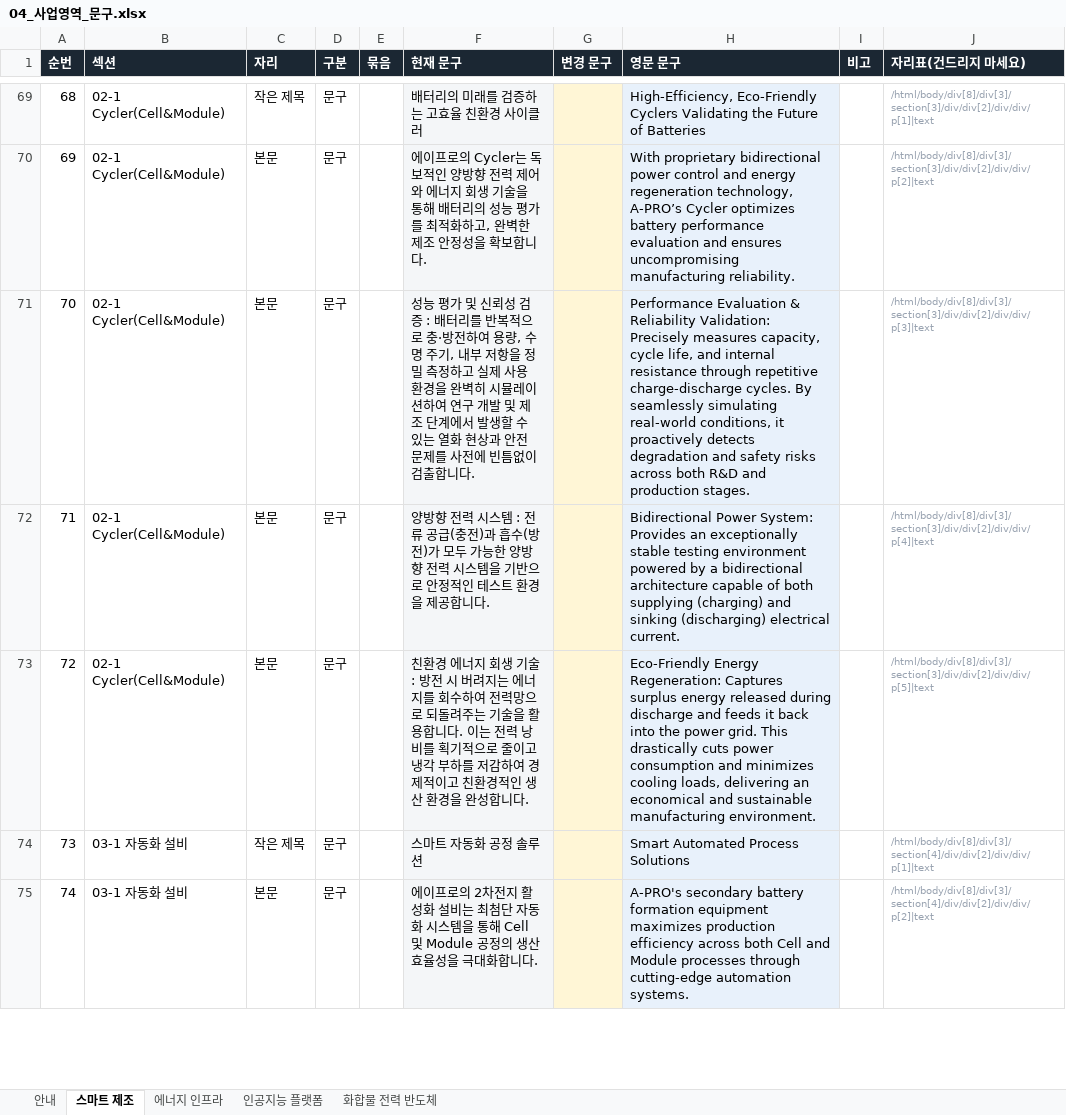
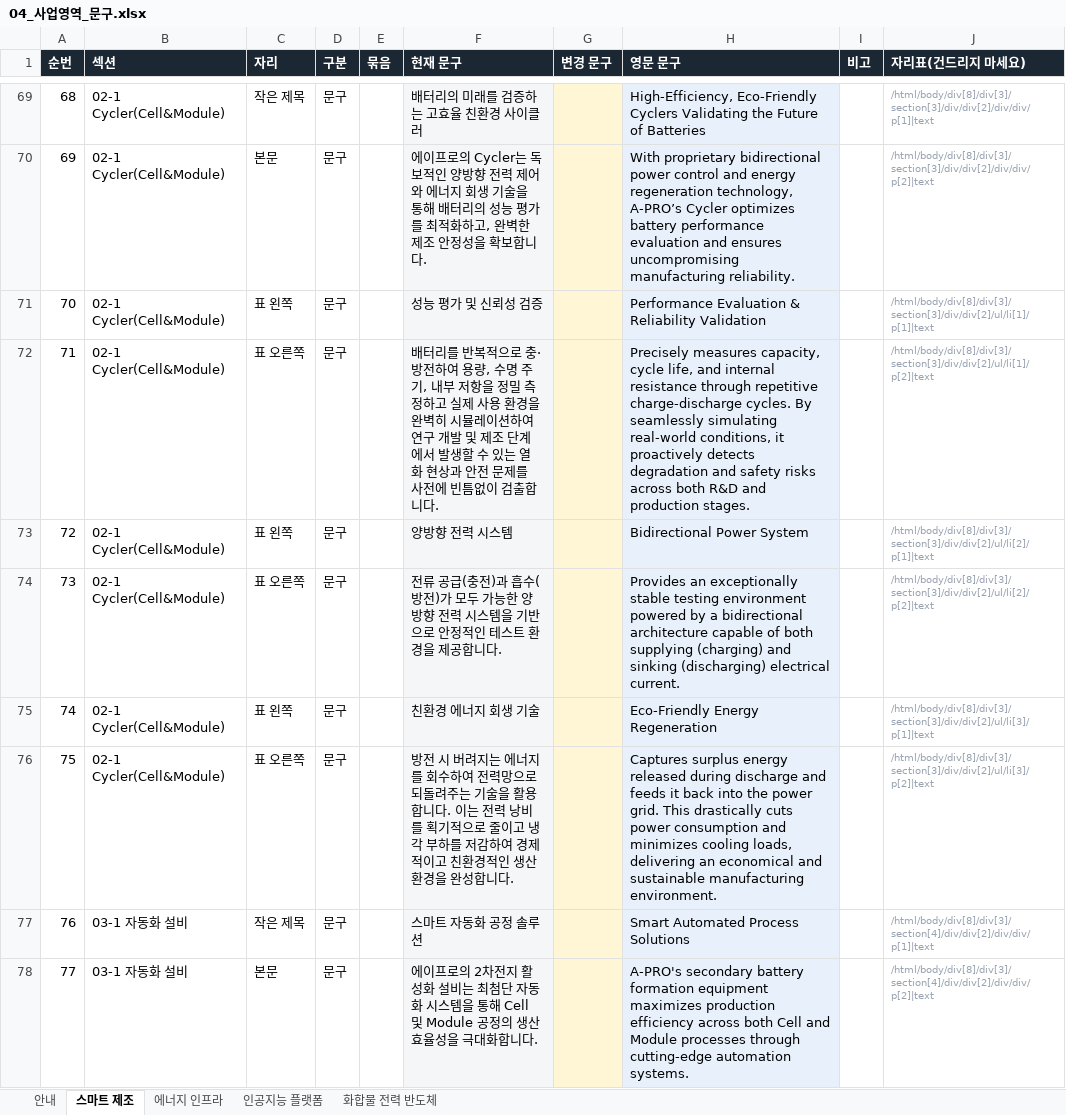
Before and after one commit to 01hye0ne/apro-website, an Excel workbook: content-export/04_사업영역_문구.xlsx, sheet 스마트 제조, drawn as a sheet; only a part is shown, gaps mark what is left out; values as stored, in another font and other column widths than the file's, no borders; addresses are those after the commit; the diff names each change by its address in the sheet, - before the commit and + after, or states it on an @@ line.

```diff
--- a/content-export/04_사업영역_문구.xlsx (sheet 스마트 제조)
+++ b/content-export/04_사업영역_문구.xlsx (sheet 스마트 제조)
+row 71: 70 | 02-1 Cycler(Cell&Module) | 표 왼쪽 | 문구 |  | 성능 평가 및 신뢰성 검증 |  | Performance Evaluation & Reliability Validation |  | /html/body/div[8]/div[3]/section[3]/div/div[2]/ul/li[1]/p[1]|text
@@ column A (순번) renumbered from row 72 down @@
-C72 (자리): 본문
+C72 (자리): 표 오른쪽
-F72 (현재 문구): 성능 평가 및 신뢰성 검증 : 배터리를…
+F72 (현재 문구): 배터리를…
-H72 (영문 문구): Performance Evaluation & Reliability Validation: Precisely measures…
+H72 (영문 문구): Precisely measures…
-J72 (자리표(건드리지 마세요)): /html/body/div[8]/div[3]/section[3]/div/div[2]/div/div/p[3]|text
+J72 (자리표(건드리지 마세요)): /html/body/div[8]/div[3]/section[3]/div/div[2]/ul/li[1]/p[2]|text
+row 73: 72 | 02-1 Cycler(Cell&Module) | 표 왼쪽 | 문구 |  | 양방향 전력 시스템 |  | Bidirectional Power System |  | /html/body/div[8]/div[3]/section[3]/div/div[2]/ul/li[2]/p[1]|text
-C74 (자리): 본문
+C74 (자리): 표 오른쪽
-F74 (현재 문구): 양방향 전력 시스템 : 전류 공…
+F74 (현재 문구): 전류 공…
-H74 (영문 문구): Bidirectional Power System: Provides an…
+H74 (영문 문구): Provides an…
-J74 (자리표(건드리지 마세요)): /html/body/div[8]/div[3]/section[3]/div/div[2]/div/div/p[4]|text
+J74 (자리표(건드리지 마세요)): /html/body/div[8]/div[3]/section[3]/div/div[2]/ul/li[2]/p[2]|text
+row 75: 74 | 02-1 Cycler(Cell&Module) | 표 왼쪽 | 문구 |  | 친환경 에너지 회생 기술 |  | Eco-Friendly Energy Regeneration |  | /html/body/div[8]/div[3]/section[3]/div/div[2]/ul/li[3]/p[1]|text
-C76 (자리): 본문
+C76 (자리): 표 오른쪽
-F76 (현재 문구): 친환경 에너지 회생 기술 : 방전 시…
+F76 (현재 문구): 방전 시…
-H76 (영문 문구): Eco-Friendly Energy Regeneration: Captures surplus…
+H76 (영문 문구): Captures surplus…
-J76 (자리표(건드리지 마세요)): /html/body/div[8]/div[3]/section[3]/div/div[2]/div/div/p[5]|text
+J76 (자리표(건드리지 마세요)): /html/body/div[8]/div[3]/section[3]/div/div[2]/ul/li[3]/p[2]|text
```
Also changed, not shown: sheet 안내, 3 other files.
